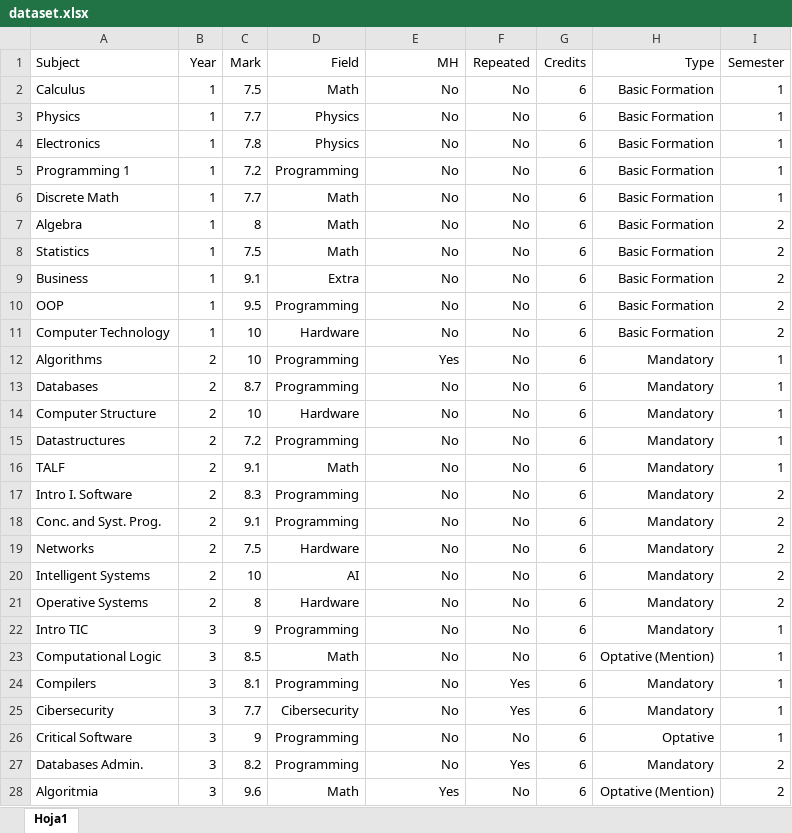
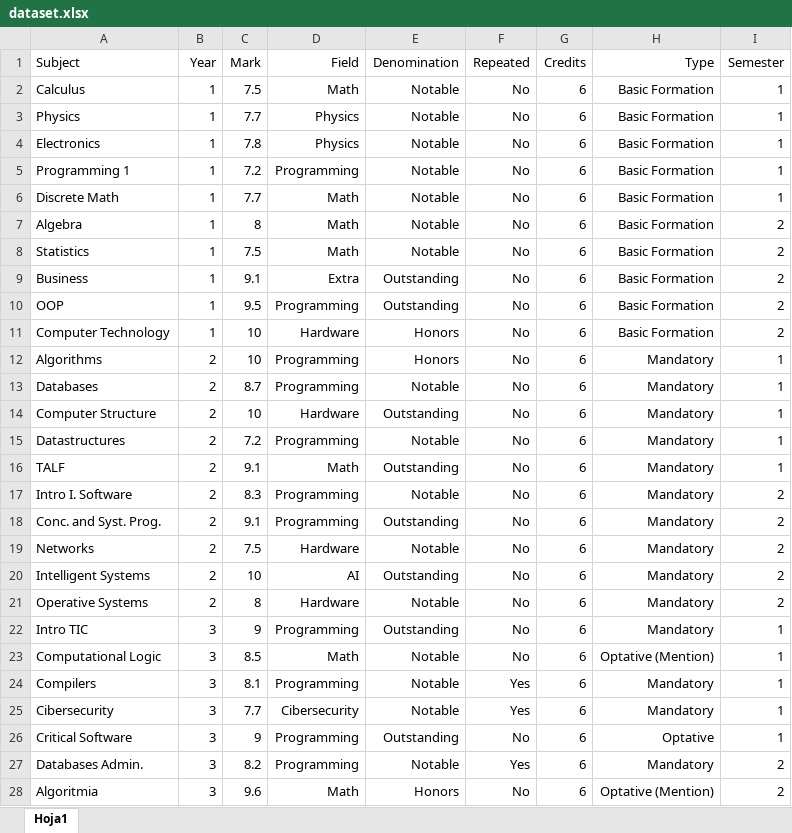
Before and after one commit to rorro6787/AcademicData, an Excel workbook: src/dataset.xlsx, sheet Hoja1, drawn as a sheet; only a part is shown; values as stored, in another font and other column widths than the file's, no borders; the diff covers the shown part only; the diff names each change by its address in the sheet, - before the commit and + after, or states it on an @@ line.

Commit message:
Study of the denomination of the credits

```diff
--- a/src/dataset.xlsx (sheet Hoja1)
+++ b/src/dataset.xlsx (sheet Hoja1)
-E1: MH
+E1: Denomination
-E2:E8 (Denomination): No
+E2:E8 (Denomination): Notable
-E9:E10 (Denomination): No
+E9:E10 (Denomination): Outstanding
-E11 (Denomination): No
+E11 (Denomination): Honors
-E12 (Denomination): Yes
+E12 (Denomination): Honors
-E13 (Denomination): No
+E13 (Denomination): Notable
-E14 (Denomination): No
+E14 (Denomination): Outstanding
-E15 (Denomination): No
+E15 (Denomination): Notable
-E16 (Denomination): No
+E16 (Denomination): Outstanding
-E17 (Denomination): No
+E17 (Denomination): Notable
-E18 (Denomination): No
+E18 (Denomination): Outstanding
-E19 (Denomination): No
+E19 (Denomination): Notable
-E20 (Denomination): No
+E20 (Denomination): Outstanding
-E21 (Denomination): No
+E21 (Denomination): Notable
-E22 (Denomination): No
+E22 (Denomination): Outstanding
-E23:E25 (Denomination): No
+E23:E25 (Denomination): Notable
-E26 (Denomination): No
+E26 (Denomination): Outstanding
-E27 (Denomination): No
+E27 (Denomination): Notable
-E28 (Denomination): Yes
+E28 (Denomination): Honors
```
Also changed, not shown: 4 edited cells elsewhere in this sheet, 2 other files.
